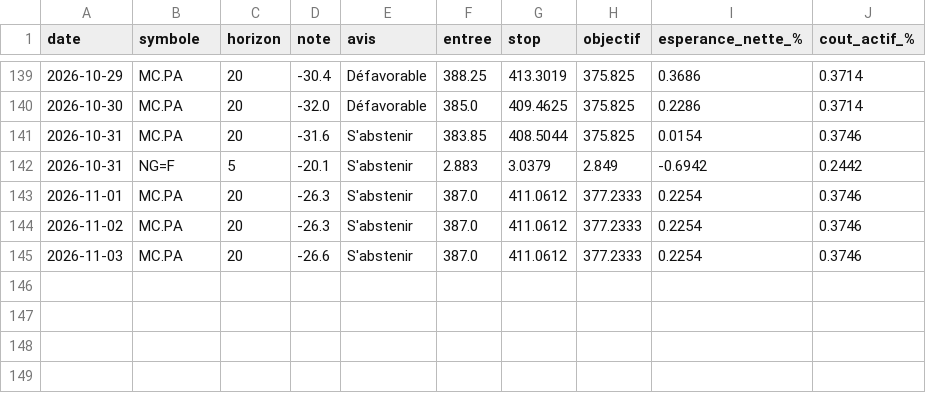
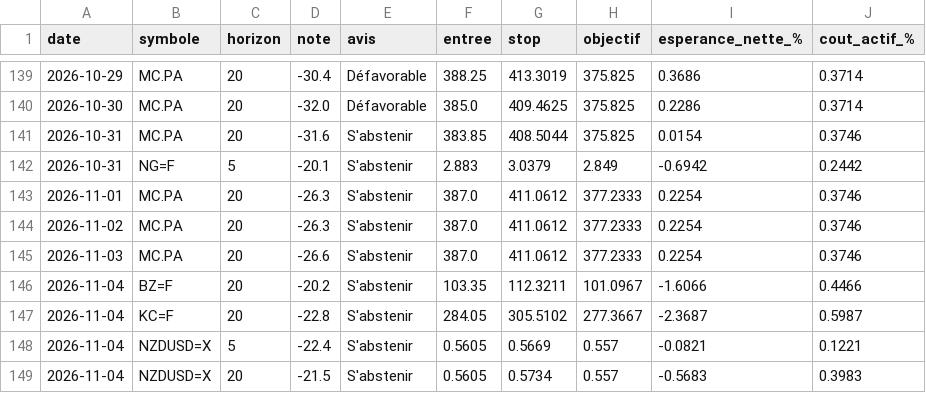
Before and after one commit to David-GNLF/marketlab, a CSV file: data_local/banc_ventes.csv, drawn as a sheet; only a part is shown, gaps mark what is left out; the diff names each change by its address in the sheet, - before the commit and + after, or states it on an @@ line.

```diff
--- a/data_local/banc_ventes.csv
+++ b/data_local/banc_ventes.csv
+row 146: 2026-11-04 | BZ=F | 20 | -20.2 | S'abstenir | 103.35 | 112.3211 | 101.0967 | -1.6066 | 0.4466
+row 147: 2026-11-04 | KC=F | 20 | -22.8 | S'abstenir | 284.05 | 305.5102 | 277.3667 | -2.3687 | 0.5987
+row 148: 2026-11-04 | NZDUSD=X | 5 | -22.4 | S'abstenir | 0.5605 | 0.5669 | 0.557 | -0.0821 | 0.1221
+row 149: 2026-11-04 | NZDUSD=X | 20 | -21.5 | S'abstenir | 0.5605 | 0.5734 | 0.557 | -0.5683 | 0.3983
```
Also changed, not shown: data_local/journal_chaine.csv, data_local/sauts_mesures.csv, 10 other files.
